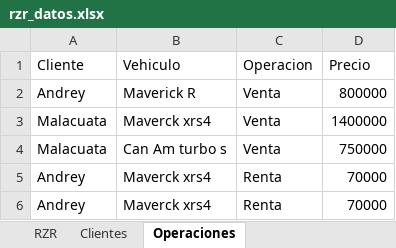
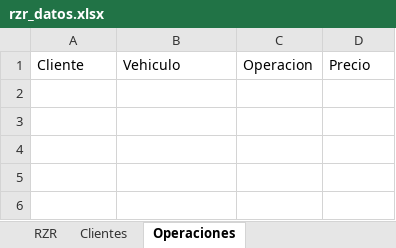
Before and after one commit to apolo2001garcia-art/proyecto-progra, an Excel workbook: rzr_datos.xlsx, sheet Operaciones, drawn as a sheet; values as stored, in another font and other column widths than the file's, no borders; the diff names each change by its address in the sheet, - before the commit and + after, or states it on an @@ line.

```diff
--- a/rzr_datos.xlsx (sheet Operaciones)
+++ b/rzr_datos.xlsx (sheet Operaciones)
-row 2: Andrey | Maverick R | Venta | 800000
-row 3: Malacuata | Maverck xrs4 | Venta | 1400000
-row 4: Malacuata | Can Am turbo s | Venta | 750000
-row 5: Andrey | Maverck xrs4 | Renta | 70000
-row 6: Andrey | Maverck xrs4 | Renta | 70000
```
Also changed, not shown: sheet RZR, sheet Clientes, 6 other files.
